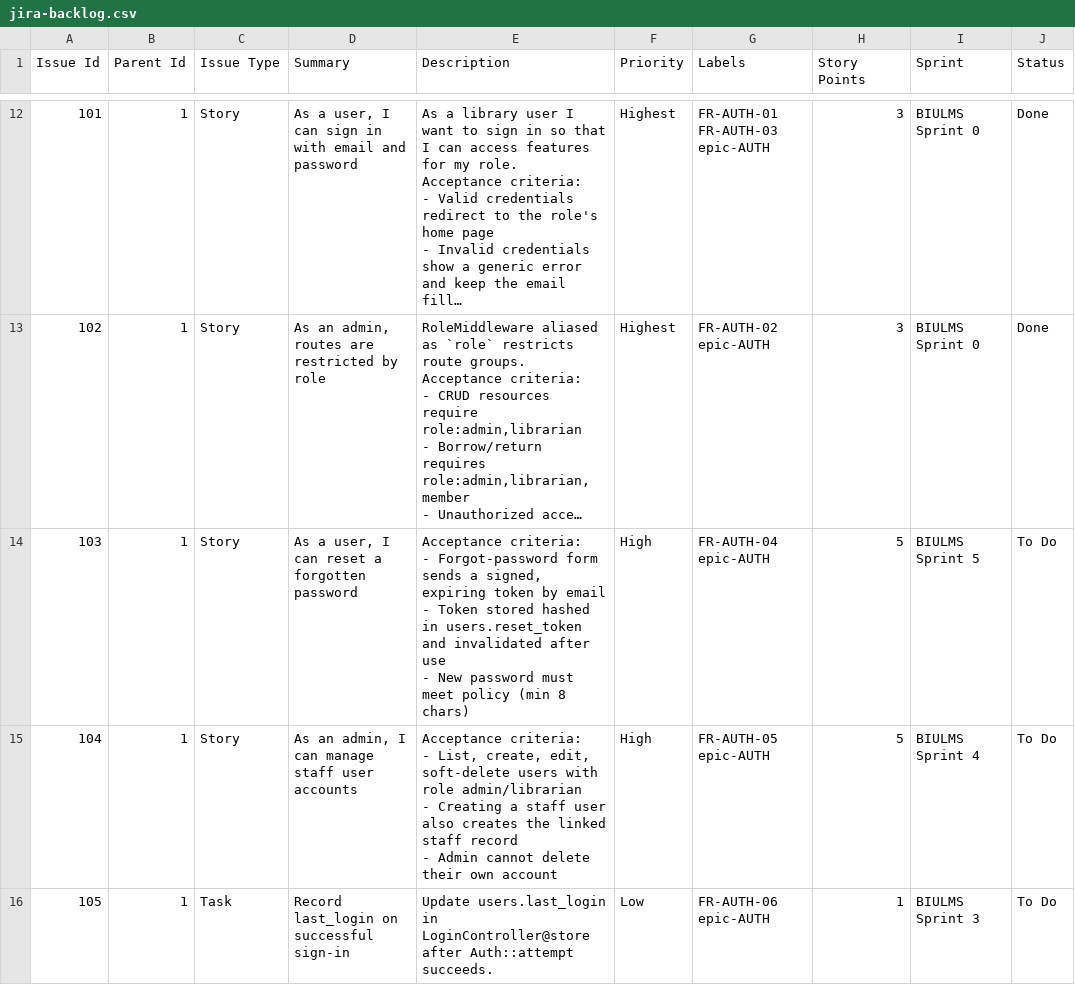
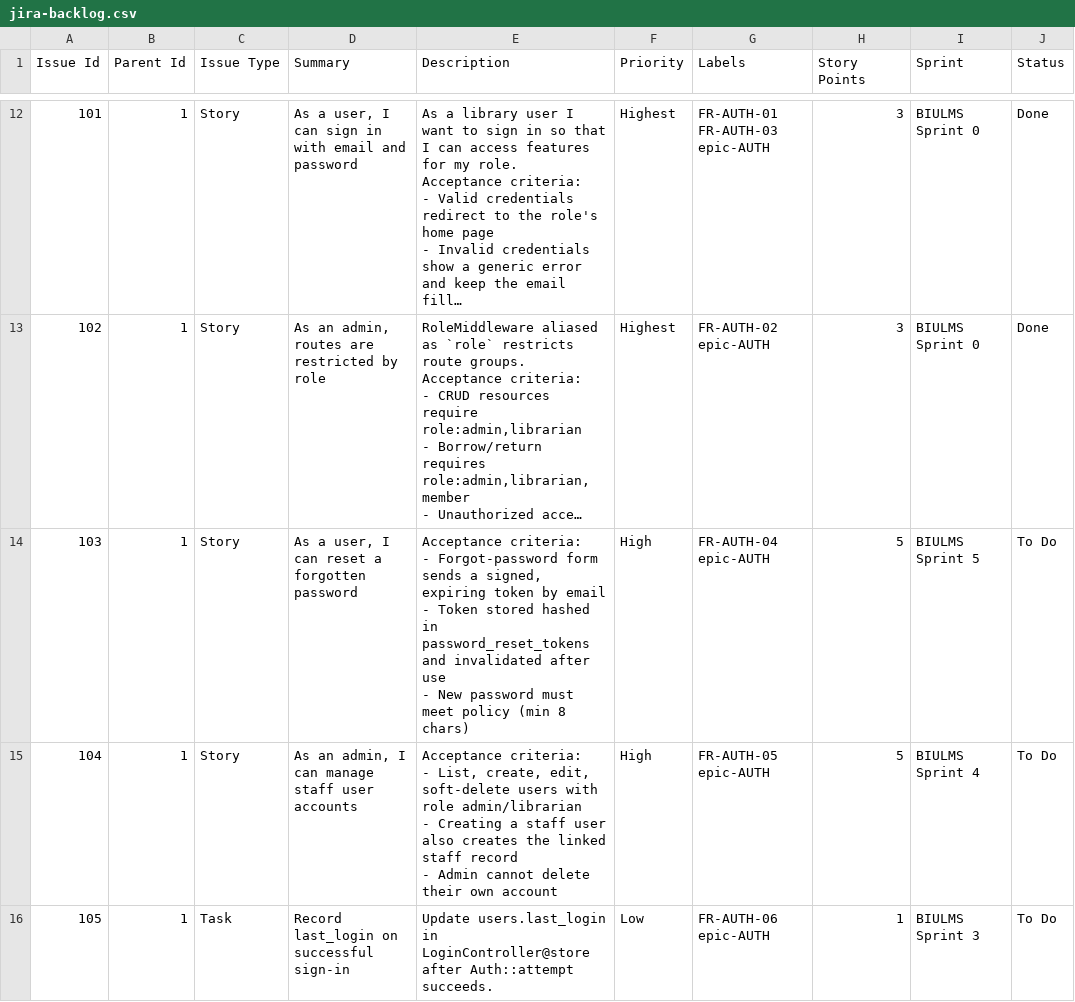
Before and after one commit to CH-lihour/biu_library_system, a CSV file: docs/sdlc/jira-backlog.csv, drawn as a sheet; only a part is shown, gaps mark what is left out; long unchanged cells end in …; the diff names each change by its address in the sheet, - before the commit and + after, or states it on an @@ line.

Commit message:
add forgot password write in log

```diff
--- a/docs/sdlc/jira-backlog.csv
+++ b/docs/sdlc/jira-backlog.csv
-E14 (Description): …hashed in users.reset_token and invalidated…
+E14 (Description): …hashed in password_reset_tokens and invalidated…
```
Also changed, not shown: 16 other files.
